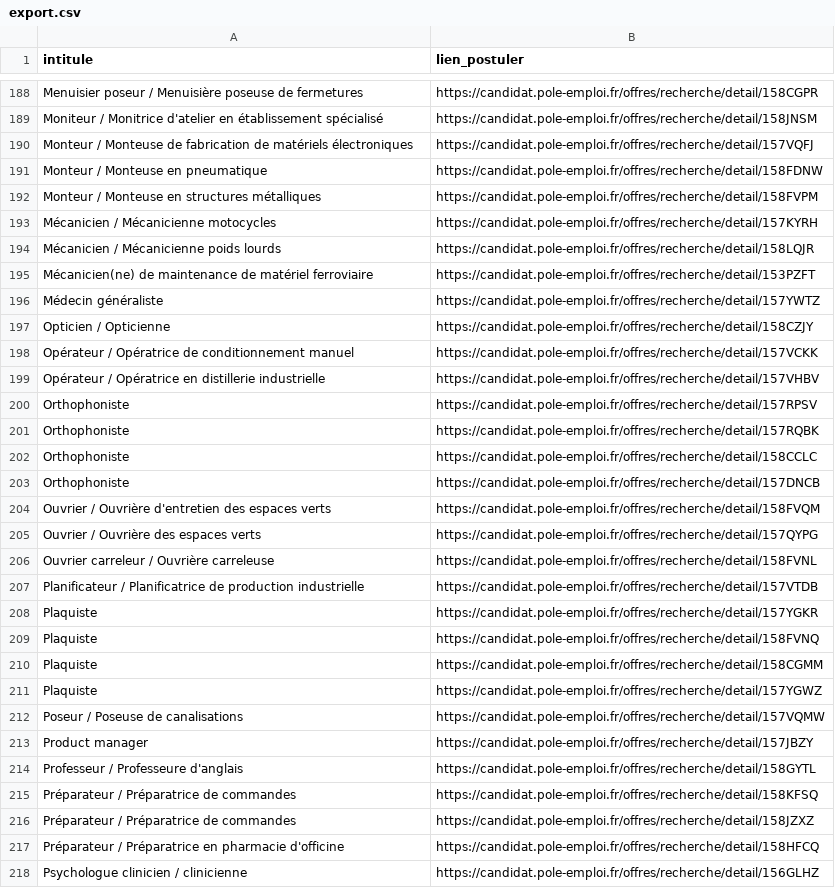
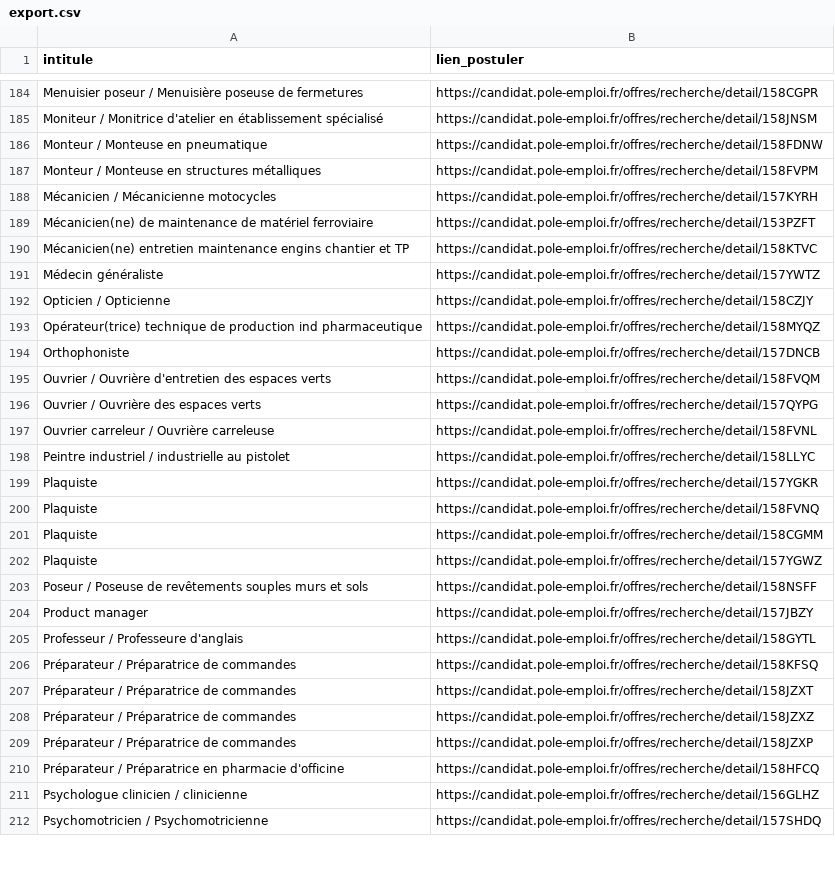
Before and after one commit to libkhadir/stats-tension-emploi-france, a CSV file: export.csv, drawn as a sheet; only a part is shown, gaps mark what is left out; the shorter side is filled out with more unchanged rows; the diff covers the shown part only.

Commit message:
feat: add results

```diff
--- a/export.csv
+++ b/export.csv
@@ -189,3 +185,2 @@ Menuisier poseur / Menuisière poseuse de fermetures,https://candidat.pole-emplo
 Moniteur / Monitrice d'atelier en établissement spécialisé,https://candidat.pole-emploi.fr/offres/recherche/detail/158JNSM
-Monteur / Monteuse de fabrication de matériels électroniques,https://candidat.pole-emploi.fr/offres/recherche/detail/157VQFJ
 Monteur / Monteuse en pneumatique,https://candidat.pole-emploi.fr/offres/recherche/detail/158FDNW
@@ -193,11 +188,7 @@ Monteur / Monteuse en structures métalliques,https://candidat.pole-emploi.fr/of
 Mécanicien / Mécanicienne motocycles,https://candidat.pole-emploi.fr/offres/recherche/detail/157KYRH
-Mécanicien / Mécanicienne poids lourds,https://candidat.pole-emploi.fr/offres/recherche/detail/158LQJR
 Mécanicien(ne) de maintenance de matériel ferroviaire,https://candidat.pole-emploi.fr/offres/recherche/detail/153PZFT
+Mécanicien(ne) entretien maintenance engins chantier et TP,https://candidat.pole-emploi.fr/offres/recherche/detail/158KTVC
 Médecin généraliste,https://candidat.pole-emploi.fr/offres/recherche/detail/157YWTZ
 Opticien / Opticienne,https://candidat.pole-emploi.fr/offres/recherche/detail/158CZJY
-Opérateur / Opératrice de conditionnement manuel,https://candidat.pole-emploi.fr/offres/recherche/detail/157VCKK
-Opérateur / Opératrice en distillerie industrielle,https://candidat.pole-emploi.fr/offres/recherche/detail/157VHBV
-Orthophoniste,https://candidat.pole-emploi.fr/offres/recherche/detail/157RPSV
-Orthophoniste,https://candidat.pole-emploi.fr/offres/recherche/detail/157RQBK
-Orthophoniste,https://candidat.pole-emploi.fr/offres/recherche/detail/158CCLC
+Opérateur(trice) technique de production ind pharmaceutique,https://candidat.pole-emploi.fr/offres/recherche/detail/158MYQZ
 Orthophoniste,https://candidat.pole-emploi.fr/offres/recherche/detail/157DNCB
@@ -206,3 +197,3 @@ Ouvrier / Ouvrière des espaces verts,https://candidat.pole-emploi.fr/offres/rec
 Ouvrier carreleur / Ouvrière carreleuse,https://candidat.pole-emploi.fr/offres/recherche/detail/158FVNL
-Planificateur / Planificatrice de production industrielle,https://candidat.pole-emploi.fr/offres/recherche/detail/157VTDB
+Peintre industriel / industrielle au pistolet,https://candidat.pole-emploi.fr/offres/recherche/detail/158LLYC
 Plaquiste,https://candidat.pole-emploi.fr/offres/recherche/detail/157YGKR
@@ -211,3 +202,3 @@ Plaquiste,https://candidat.pole-emploi.fr/offres/recherche/detail/158CGMM
 Plaquiste,https://candidat.pole-emploi.fr/offres/recherche/detail/157YGWZ
-Poseur / Poseuse de canalisations,https://candidat.pole-emploi.fr/offres/recherche/detail/157VQMW
+Poseur / Poseuse de revêtements souples murs et sols,https://candidat.pole-emploi.fr/offres/recherche/detail/158NSFF
 Product manager,https://candidat.pole-emploi.fr/offres/recherche/detail/157JBZY
@@ -215,3 +206,5 @@ Professeur / Professeure d'anglais,https://candidat.pole-emploi.fr/offres/recher
 Préparateur / Préparatrice de commandes,https://candidat.pole-emploi.fr/offres/recherche/detail/158KFSQ
+Préparateur / Préparatrice de commandes,https://candidat.pole-emploi.fr/offres/recherche/detail/158JZXT
 Préparateur / Préparatrice de commandes,https://candidat.pole-emploi.fr/offres/recherche/detail/158JZXZ
+Préparateur / Préparatrice de commandes,https://candidat.pole-emploi.fr/offres/recherche/detail/158JZXP
 Préparateur / Préparatrice en pharmacie d'officine,https://candidat.pole-emploi.fr/offres/recherche/detail/158HFCQ
```
Also changed, not shown: 34 added rows, 35 removed rows and 6 edited cells elsewhere in this file.
